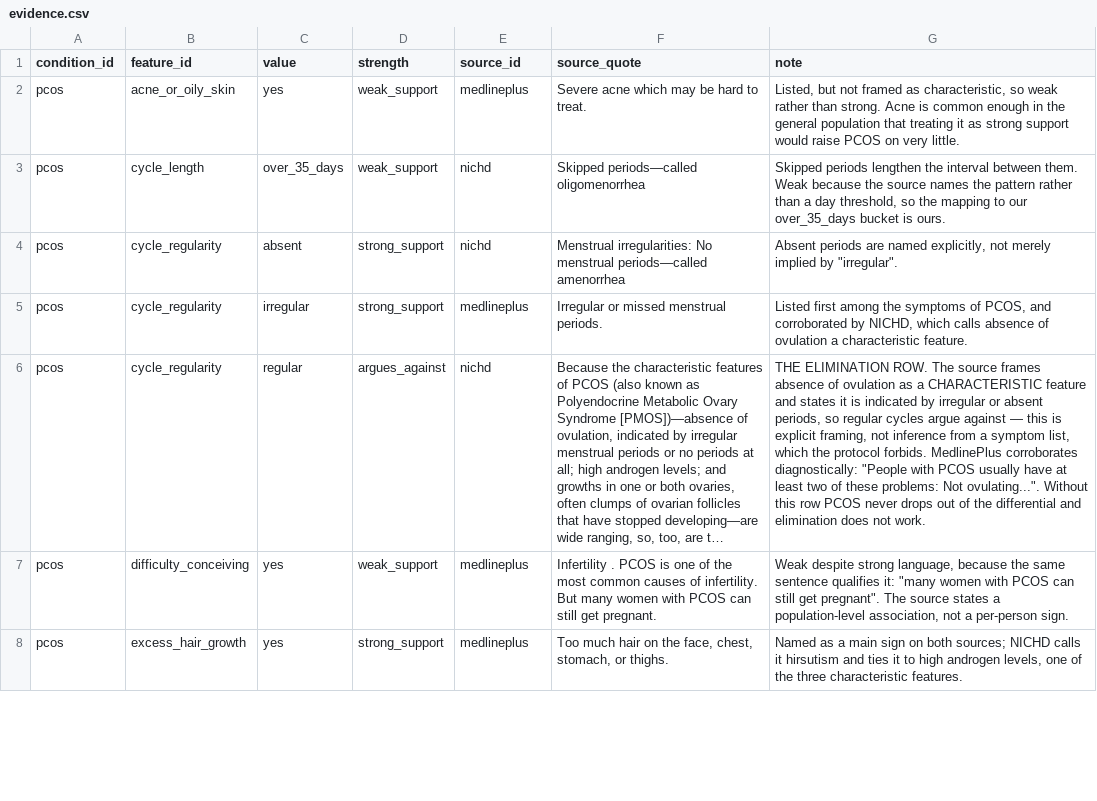
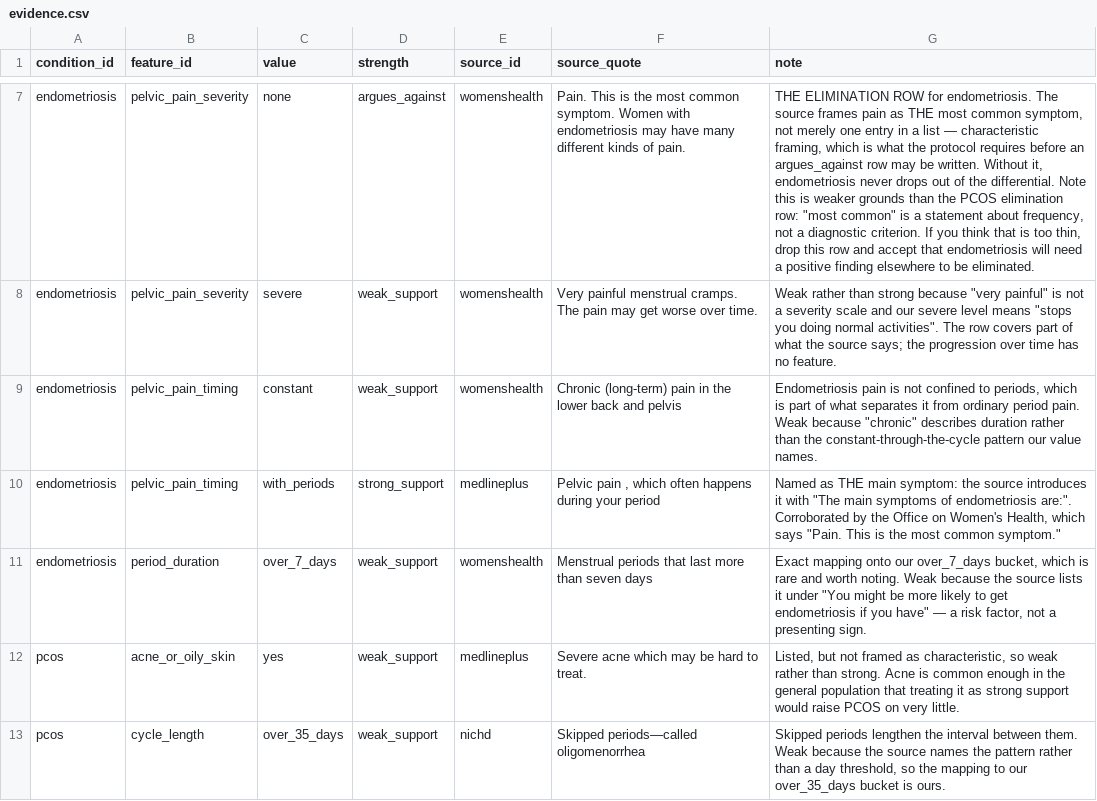
Before and after one commit to HerHealthGPT/herhealthgpt, a CSV file: knowledge/evidence.csv, drawn as a sheet; only a part is shown, gaps mark what is left out; the shorter side is filled out with more unchanged rows; long unchanged cells end in …; the diff covers the shown part only; the diff names each change by its address in the sheet, - before the commit and + after, or states it on an @@ line.

Commit message:
feat: Enhance endometriosis data with new evidence and sources

```diff
--- a/knowledge/evidence.csv
+++ b/knowledge/evidence.csv
+row 7: endometriosis | pelvic_pain_severity | none | argues_against | womenshealth | Pain. This is the most common symptom. Women with endometriosis may have many different kinds of pain. | THE ELIMINATION ROW for endometriosis. The source frames pain as THE most common symptom, not merely one entry in a list — characteristic framing, which is what the protocol requires before an argues_against row may be written. Without it, endometriosis never drops out of the differential. Note this is weaker grounds than the PCOS elimination row: "most common" is a statement about frequency, not a diagnostic criterion. If you think that is too thin, drop this row and accept that endometriosis will need a positive finding elsewhere to be eliminated.
+row 8: endometriosis | pelvic_pain_severity | severe | weak_support | womenshealth | Very painful menstrual cramps. The pain may get worse over time. | Weak rather than strong because "very painful" is not a severity scale and our severe level means "stops you doing normal activities". The row covers part of what the source says; the progression over time has no feature.
+row 9: endometriosis | pelvic_pain_timing | constant | weak_support | womenshealth | Chronic (long-term) pain in the lower back and pelvis | Endometriosis pain is not confined to periods, which is part of what separates it from ordinary period pain. Weak because "chronic" describes duration rather than the constant-through-the-cycle pattern our value names.
+row 10: endometriosis | pelvic_pain_timing | with_periods | strong_support | medlineplus | Pelvic pain , which often happens during your period | Named as THE main symptom: the source introduces it with "The main symptoms of endometriosis are:". Corroborated by the Office on Women's Health, which says "Pain. This is the most common symptom."
+row 11: endometriosis | period_duration | over_7_days | weak_support | womenshealth | Menstrual periods that last more than seven days | Exact mapping onto our over_7_days bucket, which is rare and worth noting. Weak because the source lists it under "You might be more likely to get endometriosis if you have" — a risk factor, not a presenting sign.
```
Also changed, not shown: 5 added rows elsewhere in this file, 4 other files.
